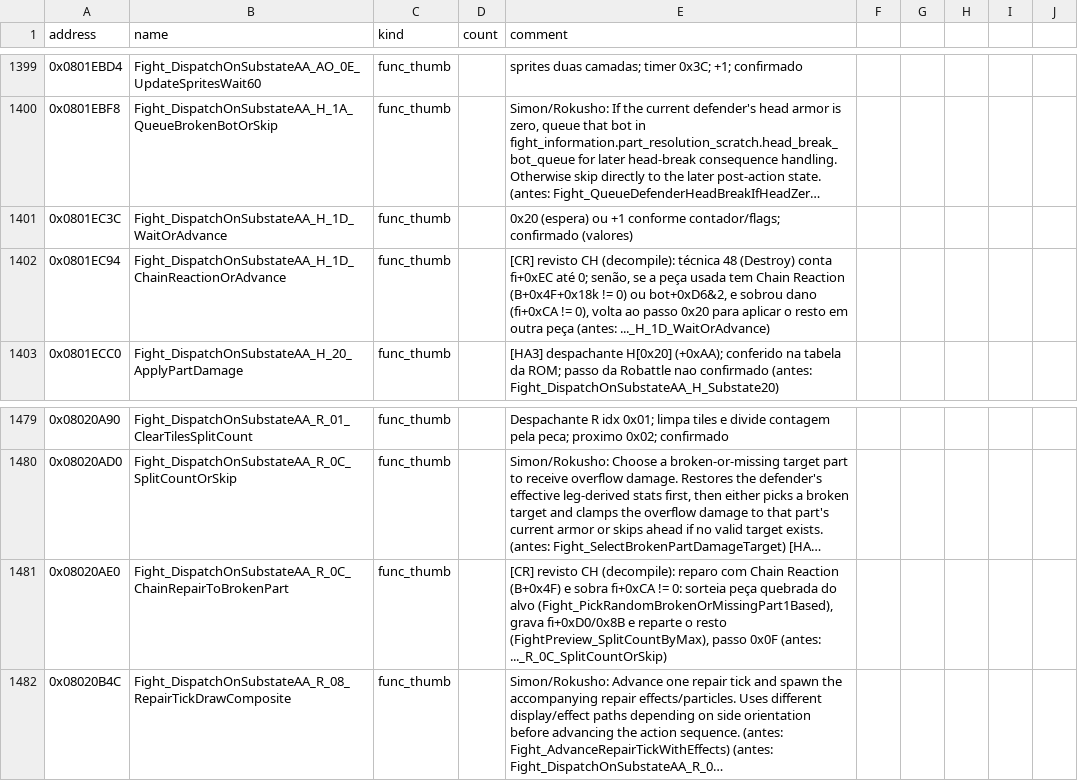
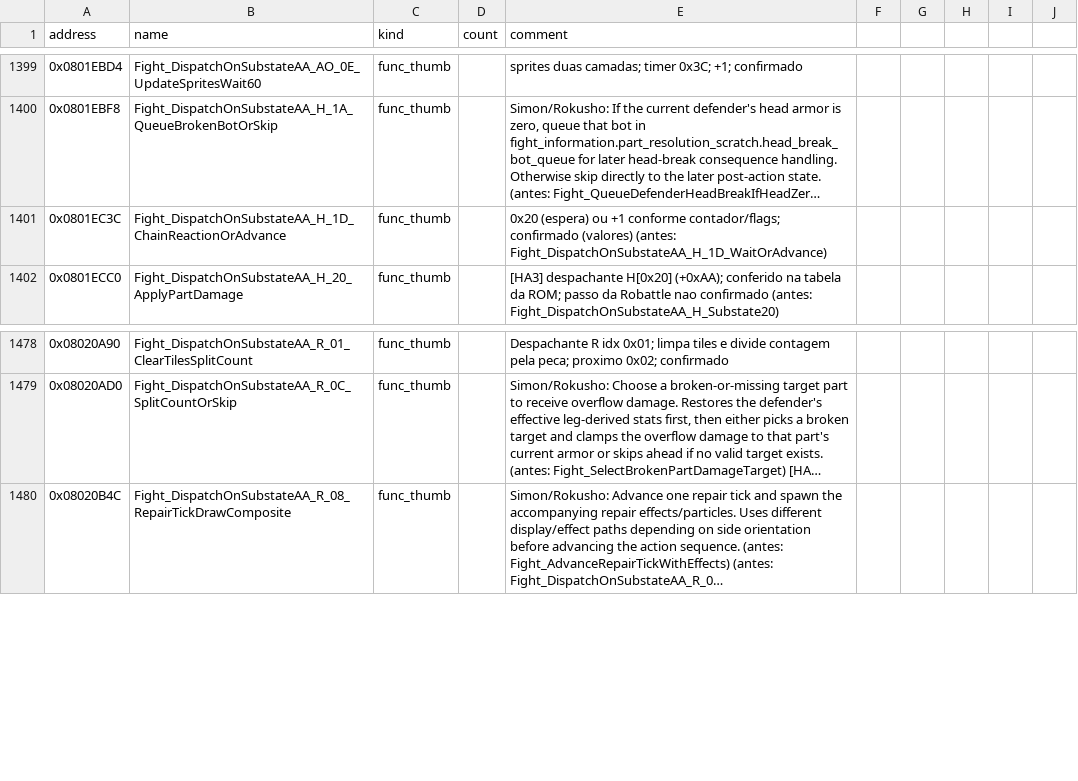
Before and after one commit to jvsdm/Medabots-Romhacking-Toolkit, a CSV file: re/symbols/mtbe.csv, drawn as a sheet; only a part is shown, gaps mark what is left out; long unchanged cells end in …; the diff names each change by its address in the sheet, - before the commit and + after, or states it on an @@ line.

```diff
--- a/re/symbols/mtbe.csv
+++ b/re/symbols/mtbe.csv
-B1401 (name): Fight_DispatchOnSubstateAA_H_1D_WaitOrAdvance
+B1401 (name): Fight_DispatchOnSubstateAA_H_1D_ChainReactionOrAdvance
-E1401 (comment): …confirmado (valores)
+E1401 (comment): …confirmado (valores) (antes: Fight_DispatchOnSubstateAA_H_1D_WaitOrAdvance)
-row 1402: 0x0801EC94 | Fight_DispatchOnSubstateAA_H_1D_ChainReactionOrAdvance | func_thumb |  | [CR] revisto CH (decompile): técnica 48 (Destroy) conta fi+0xEC até 0; senão, se a peça usada tem Chain Reaction (B+0x4F+0x18k != 0) ou bot+0xD6&2, e sobrou dano (fi+0xCA != 0), volta ao passo 0x20 para aplicar o resto em outra peça (antes: ..._H_1D_WaitOrAdvance)
-row 1481: 0x08020AE0 | Fight_DispatchOnSubstateAA_R_0C_ChainRepairToBrokenPart | func_thumb |  | [CR] revisto CH (decompile): reparo com Chain Reaction (B+0x4F) e sobra fi+0xCA != 0: sorteia peça quebrada do alvo (Fight_PickRandomBrokenOrMissingPart1Based), grava fi+0xD0/0x8B e reparte o resto (FightPreview_SplitCountByMax), passo 0x0F (antes: ..._R_0C_SplitCountOrSkip)
```
Also changed, not shown: re/functions/CR_simbolos.csv, re/functions/ST_bot.csv, 3 other files.
